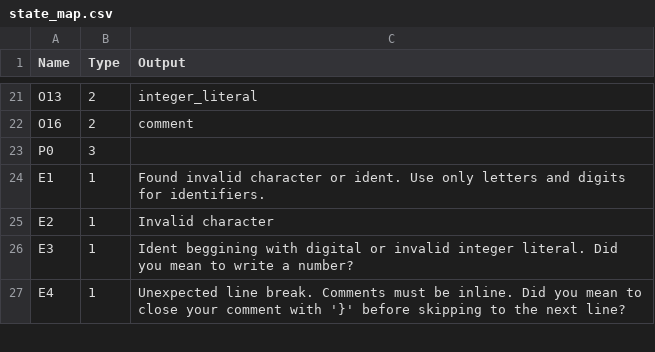
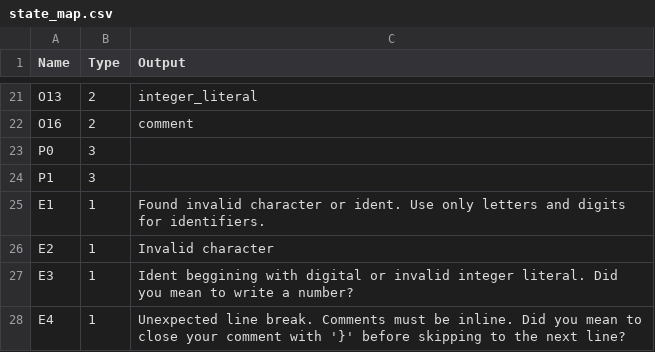
Before and after one commit to GuScarenci/compilador-pl0, a CSV file: res/state_map.csv, drawn as a sheet; only a part is shown, gaps mark what is left out.

```diff
--- a/res/state_map.csv
+++ b/res/state_map.csv
@@ -23,2 +23,3 @@ O16|2|comment
 P0|3
+P1|3
 E1|1|Found invalid character or ident. Use only letters and digits for identifiers.
```
Also changed, not shown: res/transitions.csv, 1 other file.
